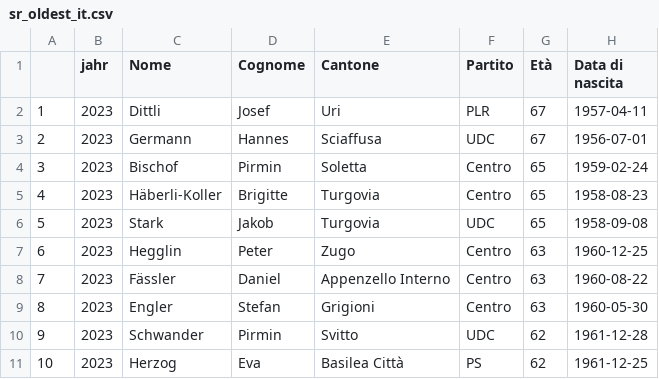
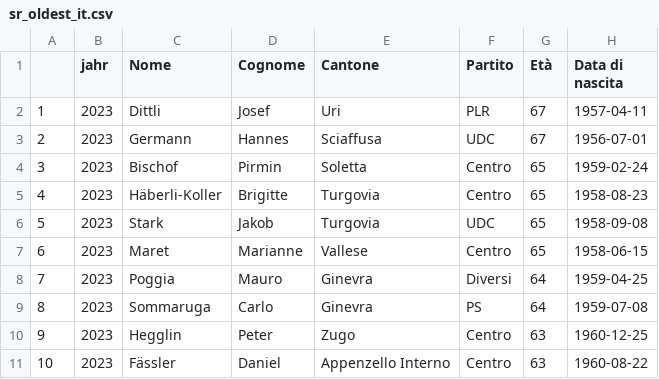
Before and after one commit to vey83/CN_2019, a CSV file: SR_2023/output/IT/sr_oldest_it.csv, drawn as a sheet.

```diff
--- a/SR_2023/output/IT/sr_oldest_it.csv
+++ b/SR_2023/output/IT/sr_oldest_it.csv
@@ -6,6 +6,6 @@
 "5",2023,"Stark","Jakob","Turgovia","UDC",65,1958-09-08
-"6",2023,"Hegglin","Peter","Zugo","Centro",63,1960-12-25
-"7",2023,"Fässler","Daniel","Appenzello Interno","Centro",63,1960-08-22
-"8",2023,"Engler","Stefan","Grigioni","Centro",63,1960-05-30
-"9",2023,"Schwander","Pirmin","Svitto","UDC",62,1961-12-28
-"10",2023,"Herzog","Eva","Basilea Città","PS",62,1961-12-25
+"6",2023,"Maret","Marianne","Vallese","Centro",65,1958-06-15
+"7",2023,"Poggia","Mauro","Ginevra","Diversi",64,1959-04-25
+"8",2023,"Sommaruga","Carlo","Ginevra","PS",64,1959-07-08
+"9",2023,"Hegglin","Peter","Zugo","Centro",63,1960-12-25
+"10",2023,"Fässler","Daniel","Appenzello Interno","Centro",63,1960-08-22
```
Also changed, not shown: SR_2023/output/DE/age.csv, SR_2023/output/IT/sr_youngest_it.csv.
